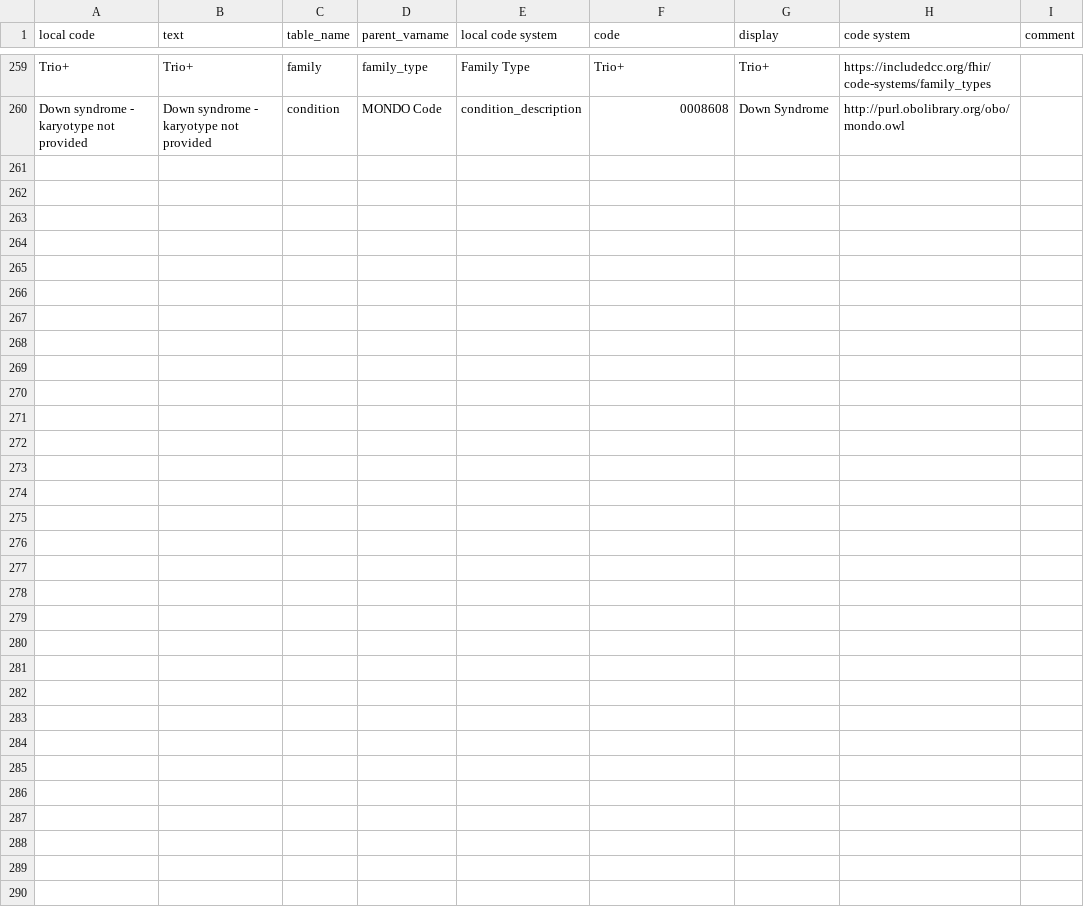
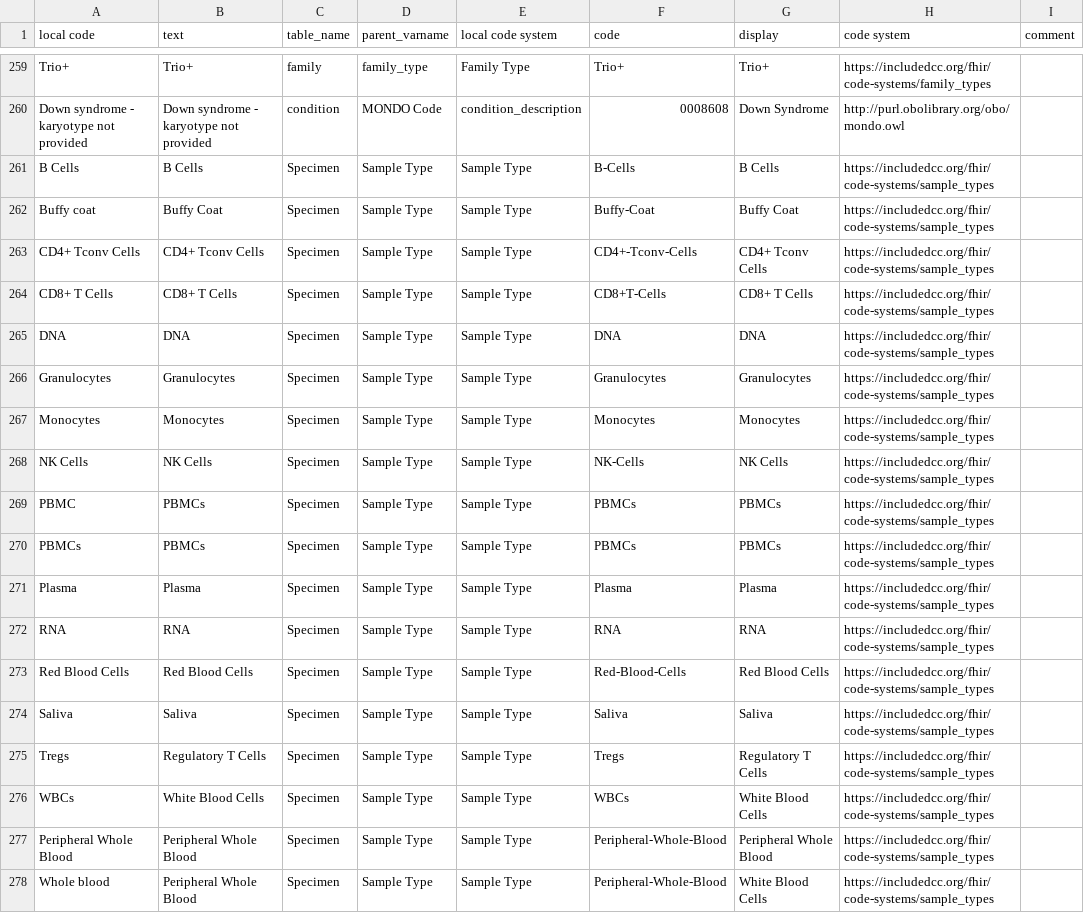
Before and after one commit to include-dcc/whistle-ingest-linkml, a CSV file: harmony/abcds/data-harmony.csv, drawn as a sheet; only a part is shown, gaps mark what is left out.

```diff
--- a/harmony/abcds/data-harmony.csv
+++ b/harmony/abcds/data-harmony.csv
@@ -260 +260,19 @@ Trio+,Trio+,family,family_type,Family Type,Trio+,Trio+,https://includedcc.org/fh
 Down syndrome - karyotype not provided,Down syndrome - karyotype not provided,condition,MONDO Code,condition_description,0008608,Down Syndrome,http://purl.obolibrary.org/obo/mondo.owl,
+B Cells,B Cells,Specimen,Sample Type,Sample Type,B-Cells,B Cells,https://includedcc.org/fhir/code-systems/sample_types
+Buffy coat,Buffy Coat,Specimen,Sample Type,Sample Type,Buffy-Coat,Buffy Coat,https://includedcc.org/fhir/code-systems/sample_types
+CD4+ Tconv Cells,CD4+ Tconv Cells,Specimen,Sample Type,Sample Type,CD4+-Tconv-Cells,CD4+ Tconv Cells,https://includedcc.org/fhir/code-systems/sample_types
+CD8+ T Cells,CD8+ T Cells,Specimen,Sample Type,Sample Type,CD8+T-Cells,CD8+ T Cells,https://includedcc.org/fhir/code-systems/sample_types
+DNA,DNA,Specimen,Sample Type,Sample Type,DNA,DNA,https://includedcc.org/fhir/code-systems/sample_types
+Granulocytes,Granulocytes,Specimen,Sample Type,Sample Type,Granulocytes,Granulocytes,https://includedcc.org/fhir/code-systems/sample_types
+Monocytes,Monocytes,Specimen,Sample Type,Sample Type,Monocytes,Monocytes,https://includedcc.org/fhir/code-systems/sample_types
+NK Cells,NK Cells,Specimen,Sample Type,Sample Type,NK-Cells,NK Cells,https://includedcc.org/fhir/code-systems/sample_types
+PBMC,PBMCs,Specimen,Sample Type,Sample Type,PBMCs,PBMCs,https://includedcc.org/fhir/code-systems/sample_types
+PBMCs,PBMCs,Specimen,Sample Type,Sample Type,PBMCs,PBMCs,https://includedcc.org/fhir/code-systems/sample_types
+Plasma,Plasma,Specimen,Sample Type,Sample Type,Plasma,Plasma,https://includedcc.org/fhir/code-systems/sample_types
+RNA,RNA,Specimen,Sample Type,Sample Type,RNA,RNA,https://includedcc.org/fhir/code-systems/sample_types
+Red Blood Cells,Red Blood Cells,Specimen,Sample Type,Sample Type,Red-Blood-Cells,Red Blood Cells,https://includedcc.org/fhir/code-systems/sample_types
+Saliva,Saliva,Specimen,Sample Type,Sample Type,Saliva,Saliva,https://includedcc.org/fhir/code-systems/sample_types
+Tregs,Regulatory T Cells,Specimen,Sample Type,Sample Type,Tregs,Regulatory T Cells,https://includedcc.org/fhir/code-systems/sample_types
+WBCs,White Blood Cells,Specimen,Sample Type,Sample Type,WBCs,White Blood Cells,https://includedcc.org/fhir/code-systems/sample_types
+Peripheral Whole Blood,Peripheral Whole Blood,Specimen,Sample Type,Sample Type,Peripheral-Whole-Blood,Peripheral Whole Blood,https://includedcc.org/fhir/code-systems/sample_types
+Whole blood,Peripheral Whole Blood,Specimen,Sample Type,Sample Type,Peripheral-Whole-Blood,White Blood Cells,https://includedcc.org/fhir/code-systems/sample_types
```
Also changed, not shown: harmony/ds-sleep/data-harmony.csv, harmony/dsc/data-harmony.csv, 12 other files.
